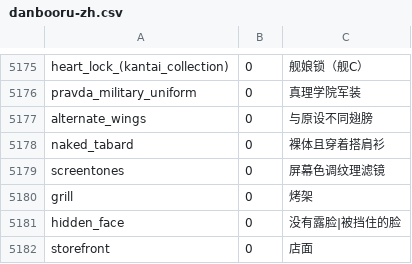
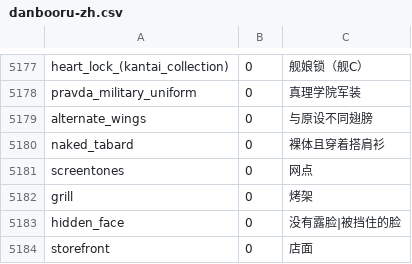
Before and after one commit to liggest/stable-diffusion-webui-localization, a CSV file: tags/danbooru-zh.csv, drawn as a sheet; only a part is shown, gaps mark what is left out; the diff covers the shown part only.

```diff
--- a/tags/danbooru-zh.csv
+++ b/tags/danbooru-zh.csv
@@ -5178,3 +5180,3 @@ alternate_wings,0,"与原设不同翅膀"
 naked_tabard,0,"裸体且穿着搭肩衫"
-screentones,0,"屏幕色调纹理滤镜"
+screentones,0,"网点"
 grill,0,"烤架"
```
Also changed, not shown: 5 added rows and 4 edited cells elsewhere in this file, 1 other file.
